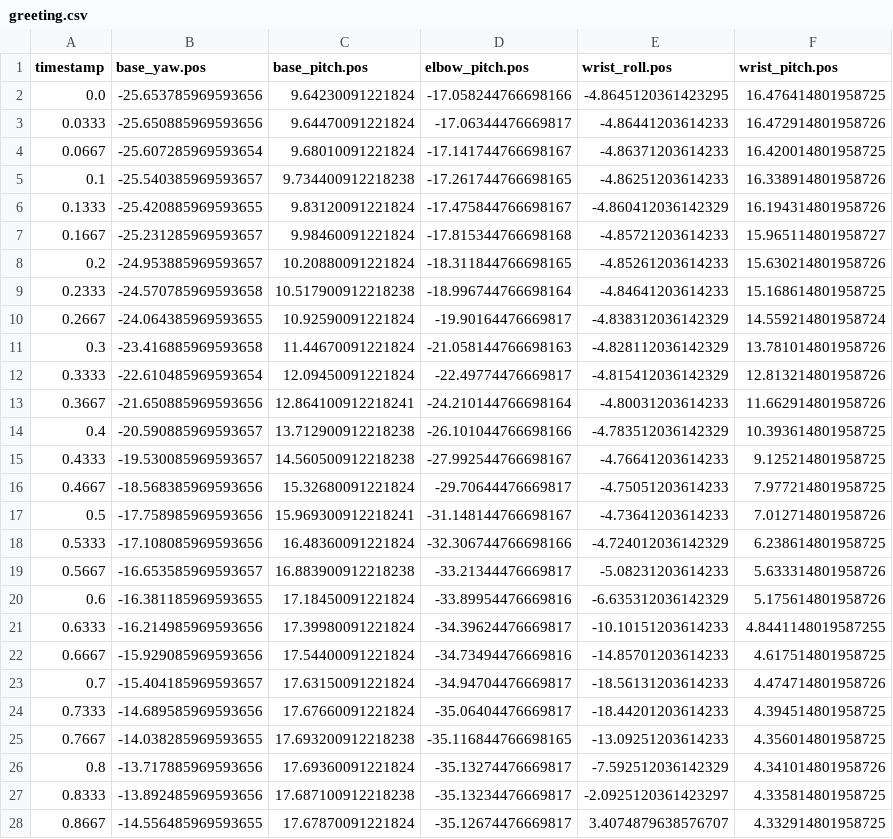
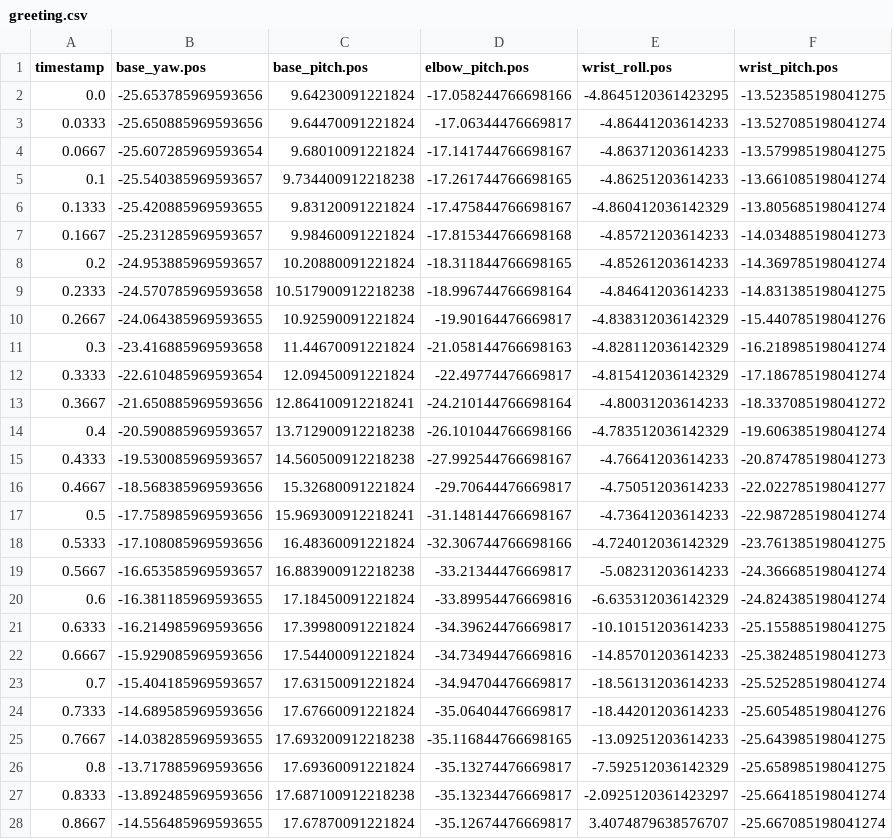
Before and after one commit to autonomous-ai/ai-lamp-lumi, a CSV file: lelamp/recordings/greeting.csv, drawn as a sheet; only a part is shown; the diff covers the shown part only.

Commit message:
- new recording 2

```diff
--- a/lelamp/recordings/greeting.csv
+++ b/lelamp/recordings/greeting.csv
@@ -1,28 +1,28 @@
 timestamp,base_yaw.pos,base_pitch.pos,elbow_pitch.pos,wrist_roll.pos,wrist_pitch.pos
-0.0,-25.653785969593656,9.64230091221824,-17.058244766698166,-4.8645120361423295,16.476414801958725
-0.0333,-25.650885969593656,9.64470091221824,-17.06344476669817,-4.86441203614233,16.472914801958726
-0.0667,-25.607285969593654,9.68010091221824,-17.141744766698167,-4.86371203614233,16.420014801958725
-0.1,-25.540385969593657,9.734400912218238,-17.261744766698165,-4.86251203614233,16.338914801958726
-0.1333,-25.420885969593655,9.83120091221824,-17.475844766698167,-4.860412036142329,16.194314801958726
-0.1667,-25.231285969593657,9.98460091221824,-17.815344766698168,-4.85721203614233,15.965114801958727
-0.2,-24.953885969593657,10.20880091221824,-18.311844766698165,-4.85261203614233,15.630214801958726
-0.2333,-24.570785969593658,10.517900912218238,-18.996744766698164,-4.84641203614233,15.168614801958725
-0.2667,-24.064385969593655,10.92590091221824,-19.90164476669817,-4.838312036142329,14.559214801958724
-0.3,-23.416885969593658,11.44670091221824,-21.058144766698163,-4.828112036142329,13.781014801958726
-0.3333,-22.610485969593654,12.09450091221824,-22.49774476669817,-4.815412036142329,12.813214801958726
-0.3667,-21.650885969593656,12.864100912218241,-24.210144766698164,-4.80031203614233,11.662914801958726
-0.4,-20.590885969593657,13.712900912218238,-26.101044766698166,-4.783512036142329,10.393614801958725
-0.4333,-19.530085969593657,14.560500912218238,-27.992544766698167,-4.76641203614233,9.125214801958725
-0.4667,-18.568385969593656,15.32680091221824,-29.70644476669817,-4.75051203614233,7.977214801958725
-0.5,-17.758985969593656,15.969300912218241,-31.148144766698167,-4.73641203614233,7.012714801958726
-0.5333,-17.108085969593656,16.48360091221824,-32.306744766698166,-4.724012036142329,6.238614801958725
-0.5667,-16.653585969593657,16.883900912218238,-33.21344476669817,-5.08231203614233,5.633314801958726
-0.6,-16.381185969593655,17.18450091221824,-33.89954476669816,-6.635312036142329,5.175614801958726
-0.6333,-16.214985969593656,17.39980091221824,-34.39624476669817,-10.10151203614233,4.8441148019587255
-0.6667,-15.929085969593656,17.54400091221824,-34.73494476669816,-14.85701203614233,4.617514801958725
-0.7,-15.404185969593657,17.63150091221824,-34.94704476669817,-18.56131203614233,4.474714801958726
-0.7333,-14.689585969593656,17.67660091221824,-35.06404476669817,-18.44201203614233,4.394514801958725
-0.7667,-14.038285969593655,17.693200912218238,-35.116844766698165,-13.09251203614233,4.356014801958725
-0.8,-13.717885969593656,17.69360091221824,-35.13274476669817,-7.592512036142329,4.341014801958726
-0.8333,-13.892485969593656,17.687100912218238,-35.13234476669817,-2.0925120361423297,4.335814801958725
-0.8667,-14.556485969593655,17.67870091221824,-35.12674476669817,3.4074879638576707,4.332914801958725
+0.0,-25.653785969593656,9.64230091221824,-17.058244766698166,-4.8645120361423295,-13.523585198041275
+0.0333,-25.650885969593656,9.64470091221824,-17.06344476669817,-4.86441203614233,-13.527085198041274
+0.0667,-25.607285969593654,9.68010091221824,-17.141744766698167,-4.86371203614233,-13.579985198041275
+0.1,-25.540385969593657,9.734400912218238,-17.261744766698165,-4.86251203614233,-13.661085198041274
+0.1333,-25.420885969593655,9.83120091221824,-17.475844766698167,-4.860412036142329,-13.805685198041274
+0.1667,-25.231285969593657,9.98460091221824,-17.815344766698168,-4.85721203614233,-14.034885198041273
+0.2,-24.953885969593657,10.20880091221824,-18.311844766698165,-4.85261203614233,-14.369785198041274
+0.2333,-24.570785969593658,10.517900912218238,-18.996744766698164,-4.84641203614233,-14.831385198041275
+0.2667,-24.064385969593655,10.92590091221824,-19.90164476669817,-4.838312036142329,-15.440785198041276
+0.3,-23.416885969593658,11.44670091221824,-21.058144766698163,-4.828112036142329,-16.218985198041274
+0.3333,-22.610485969593654,12.09450091221824,-22.49774476669817,-4.815412036142329,-17.186785198041274
+0.3667,-21.650885969593656,12.864100912218241,-24.210144766698164,-4.80031203614233,-18.337085198041272
+0.4,-20.590885969593657,13.712900912218238,-26.101044766698166,-4.783512036142329,-19.606385198041274
+0.4333,-19.530085969593657,14.560500912218238,-27.992544766698167,-4.76641203614233,-20.874785198041273
+0.4667,-18.568385969593656,15.32680091221824,-29.70644476669817,-4.75051203614233,-22.022785198041277
+0.5,-17.758985969593656,15.969300912218241,-31.148144766698167,-4.73641203614233,-22.987285198041274
+0.5333,-17.108085969593656,16.48360091221824,-32.306744766698166,-4.724012036142329,-23.761385198041275
+0.5667,-16.653585969593657,16.883900912218238,-33.21344476669817,-5.08231203614233,-24.366685198041274
+0.6,-16.381185969593655,17.18450091221824,-33.89954476669816,-6.635312036142329,-24.824385198041274
+0.6333,-16.214985969593656,17.39980091221824,-34.39624476669817,-10.10151203614233,-25.155885198041275
+0.6667,-15.929085969593656,17.54400091221824,-34.73494476669816,-14.85701203614233,-25.382485198041273
+0.7,-15.404185969593657,17.63150091221824,-34.94704476669817,-18.56131203614233,-25.525285198041274
+0.7333,-14.689585969593656,17.67660091221824,-35.06404476669817,-18.44201203614233,-25.605485198041276
+0.7667,-14.038285969593655,17.693200912218238,-35.116844766698165,-13.09251203614233,-25.643985198041275
+0.8,-13.717885969593656,17.69360091221824,-35.13274476669817,-7.592512036142329,-25.658985198041275
+0.8333,-13.892485969593656,17.687100912218238,-35.13234476669817,-2.0925120361423297,-25.664185198041274
+0.8667,-14.556485969593655,17.67870091221824,-35.12674476669817,3.4074879638576707,-25.667085198041274
```
Also changed, not shown: 94 edited cells elsewhere in this file, lelamp/recordings/headshake.csv, lelamp/recordings/listening.csv, 23 other files.
